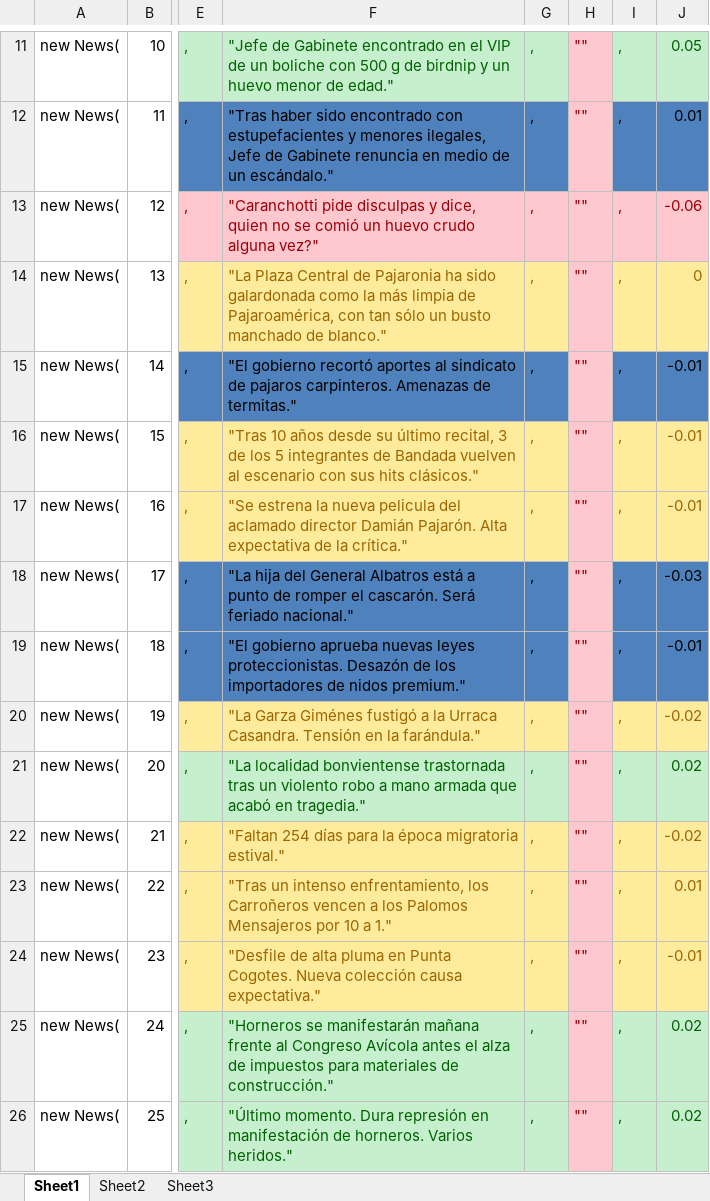
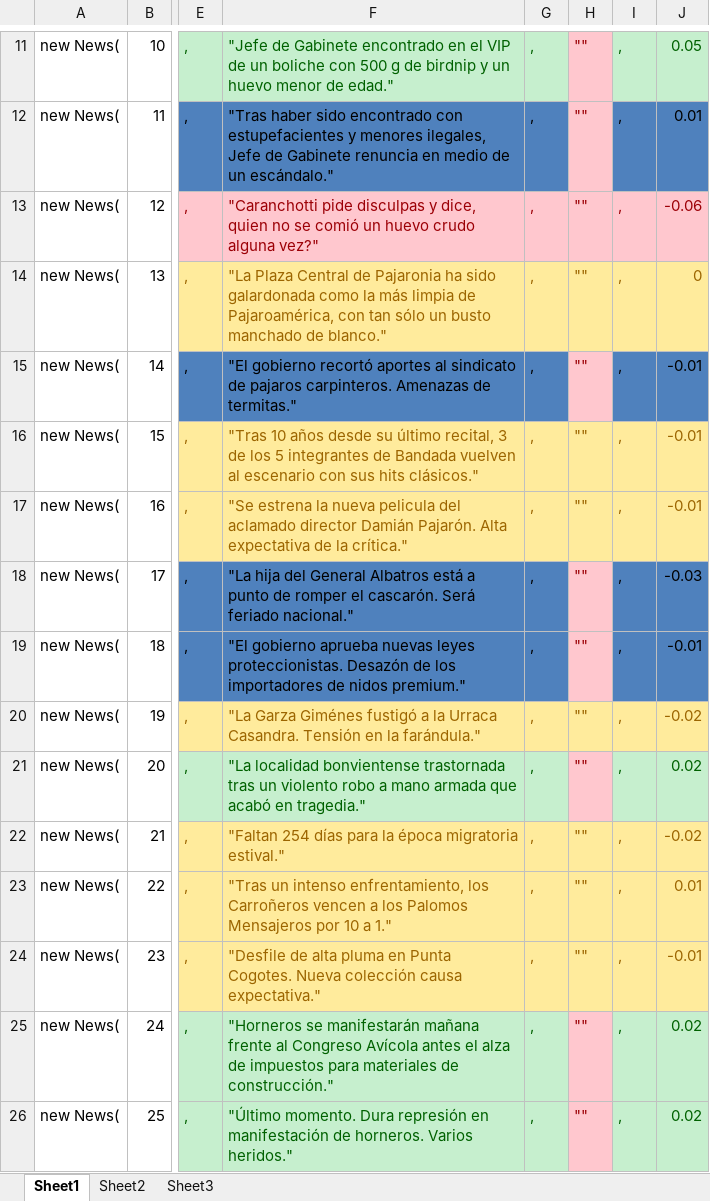
Before and after one commit to NochiGao/Journalist, an Excel workbook: Documentation/MasterNews.xlsx, sheet Sheet1, drawn as a sheet; only a part is shown, gaps mark what is left out; values as stored, in another font and other column widths than the file's, no borders; the diff covers the shown part only; the diff names each change by its address in the sheet, - before the commit and + after, or states it on an @@ line.

Commit message:
* Fixed a bug with obligatory news not being properly added to lists + Added ending of Caranchotty timeline

```diff
--- a/Documentation/MasterNews.xlsx (sheet Sheet1)
+++ b/Documentation/MasterNews.xlsx (sheet Sheet1)
@@ H14 fill: #FFC7CE → #FFEB9C, text colour: #9C0006 → #9C6500 @@
@@ H16:H17 fill: #FFC7CE → #FFEB9C, text colour: #9C0006 → #9C6500 @@
@@ H20 fill: #FFC7CE → #FFEB9C, text colour: #9C0006 → #9C6500 @@
@@ H22:H24 fill: #FFC7CE → #FFEB9C, text colour: #9C0006 → #9C6500 @@
```
Also changed, not shown: 4 added rows and cell formats elsewhere in this sheet, 2 other files.
